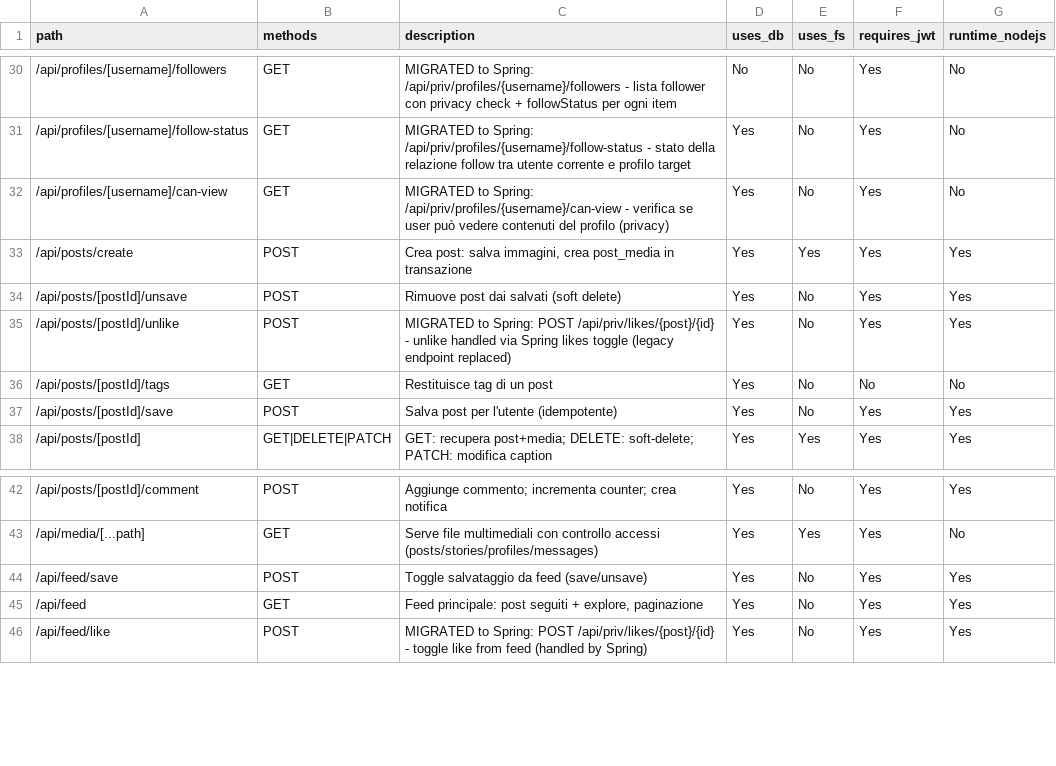
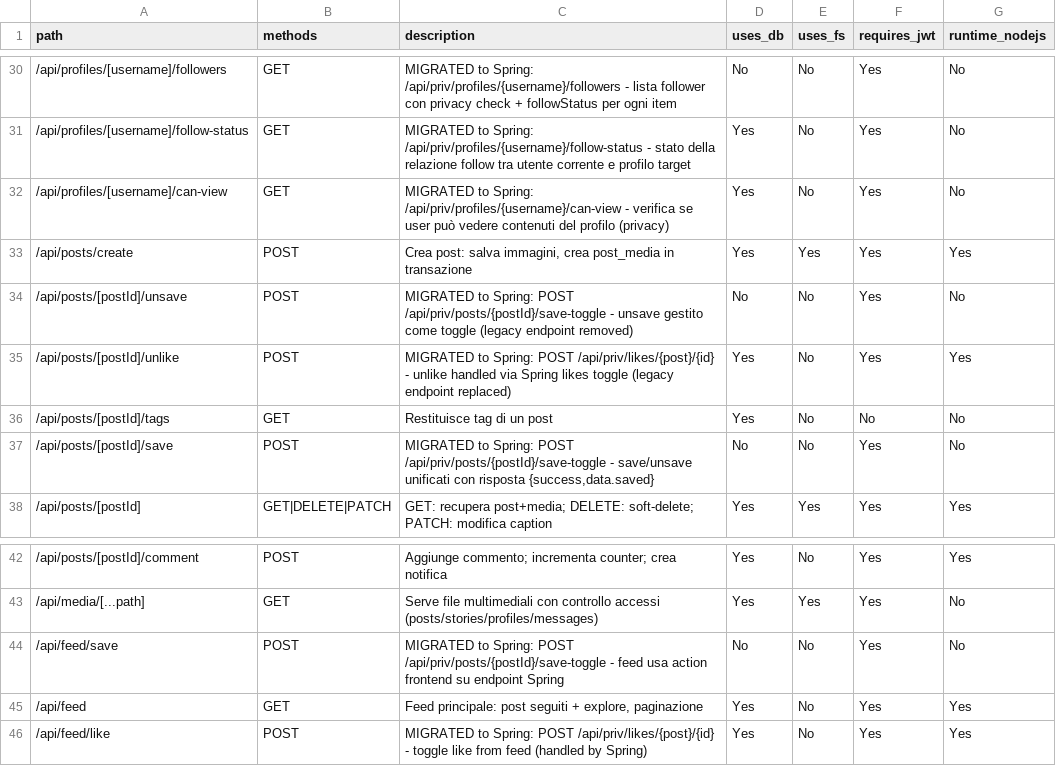
Before and after one commit to itps-frontDev/instagram-reverse-engineering-enhanced, a CSV file: reports/api_routes.csv, drawn as a sheet; only a part is shown, gaps mark what is left out.

Commit message:
Migrate Next.js save post flow post flow to Spring
 - Replace legacy Next.js save/unsave API routes with a Spring Boot save-toggle endpoint.

 - Add a new posts frontend feature with Zod schema and Server Action for save toggling.

 - Update all post save consumers to use the new Spring-backed action and local optimistic state.

```diff
--- a/reports/api_routes.csv
+++ b/reports/api_routes.csv
@@ -33,6 +33,6 @@ path,methods,description,uses_db,uses_fs,requires_jwt,runtime_nodejs
 /api/posts/create,POST,"Crea post: salva immagini, crea post_media in transazione",Yes,Yes,Yes,Yes
-/api/posts/[postId]/unsave,POST,"Rimuove post dai salvati (soft delete)",Yes,No,Yes,Yes
+/api/posts/[postId]/unsave,POST,"MIGRATED to Spring: POST /api/priv/posts/{postId}/save-toggle - unsave gestito come toggle (legacy endpoint removed)",No,No,Yes,No
 /api/posts/[postId]/unlike,POST,"MIGRATED to Spring: POST /api/priv/likes/{post}/{id} - unlike handled via Spring likes toggle (legacy endpoint replaced)",Yes,No,Yes,Yes
 /api/posts/[postId]/tags,GET,"Restituisce tag di un post",Yes,No,No,No
-/api/posts/[postId]/save,POST,"Salva post per l'utente (idempotente)",Yes,No,Yes,Yes
+/api/posts/[postId]/save,POST,"MIGRATED to Spring: POST /api/priv/posts/{postId}/save-toggle - save/unsave unificati con risposta {success,data.saved}",No,No,Yes,No
 /api/posts/[postId],GET|DELETE|PATCH,"GET: recupera post+media; DELETE: soft-delete; PATCH: modifica caption",Yes,Yes,Yes,Yes
@@ -43,3 +43,3 @@ path,methods,description,uses_db,uses_fs,requires_jwt,runtime_nodejs
 /api/media/[...path],GET,"Serve file multimediali con controllo accessi (posts/stories/profiles/messages)",Yes,Yes,Yes,No
-/api/feed/save,POST,"Toggle salvataggio da feed (save/unsave)",Yes,No,Yes,Yes
+/api/feed/save,POST,"MIGRATED to Spring: POST /api/priv/posts/{postId}/save-toggle - feed usa action frontend su endpoint Spring",No,No,Yes,No
 /api/feed,GET,"Feed principale: post seguiti + explore, paginazione",Yes,No,Yes,Yes
```
Also changed, not shown: 27 other files.
